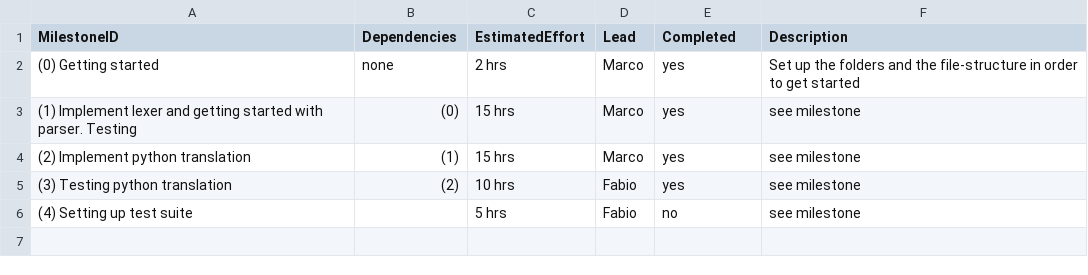
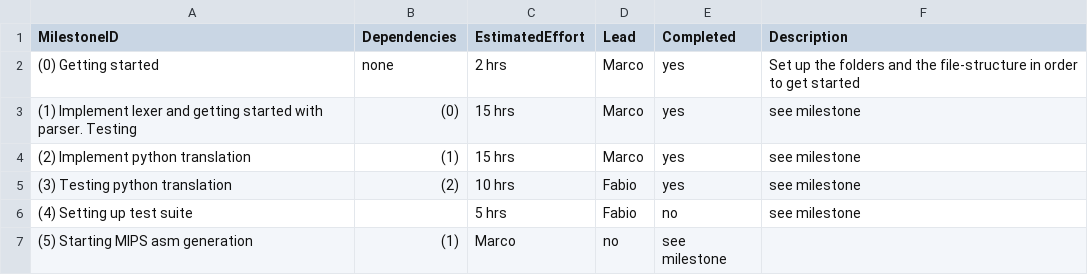
Before and after one commit to MarcoSelvatici/C-compiler, a CSV file: management/milestones.csv, drawn as a sheet.

Commit message:
update management

```diff
--- a/management/milestones.csv
+++ b/management/milestones.csv
@@ -6 +6,2 @@ MilestoneID, Dependencies, EstimatedEffort, Lead,  Completed, Description
 (4) Setting up test suite, , 5 hrs, Fabio, no, see milestone
+(5) Starting MIPS asm generation, (1), Marco, no, see milestone
```
Also changed, not shown: management/effort-log.csv, management/schedule.csv.
